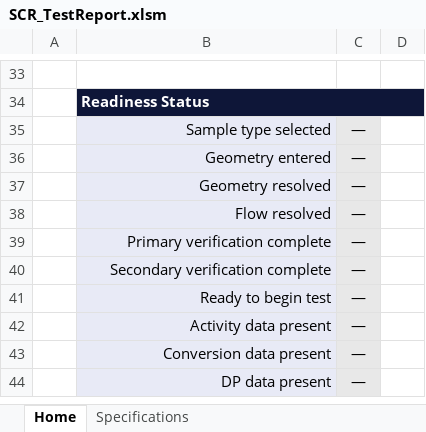
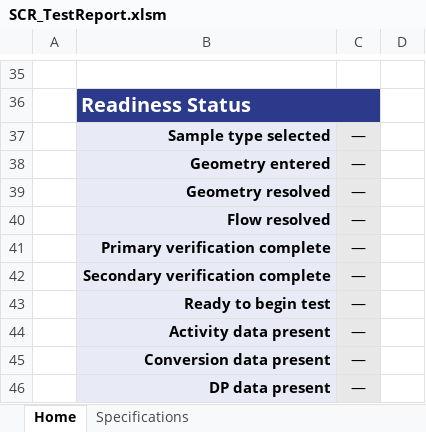
Before and after one commit to zolojay/DurhamReport, an Excel workbook: output/SCR_TestReport.xlsm, sheet Home, drawn as a sheet; only a part is shown, gaps mark what is left out; values as stored, in another font and other column widths than the file's, no borders; removed rows and columns are numbered as before the commit, all else as after; the diff covers the shown part only; the diff names each change by its address in the sheet, - before the commit and + after, or states it on an @@ line.

```diff
--- a/output/SCR_TestReport.xlsm (sheet Home)
+++ b/output/SCR_TestReport.xlsm (sheet Home)
-B36:C36 fill: #0E1638
+B36:C36 fill: #2C3A8C
@@ B36 text size: larger @@
-B34:D34 merged
+B36:C36 merged
-D36 fill: #0E1638
+D36 fill: none
-B37:B46 bold: off
+B37:B46 bold: on
```
Also changed, not shown: 2 added rows, 10 edited cells, cell formats and merged cells elsewhere in this sheet, sheet Specifications, 1 other file.
